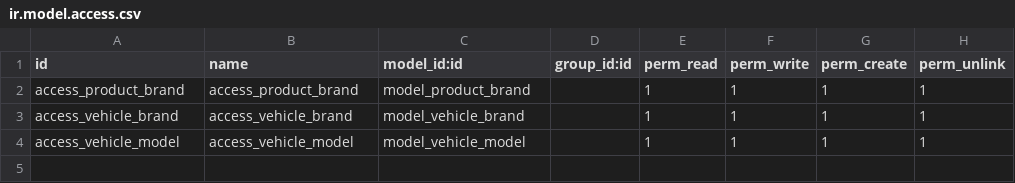
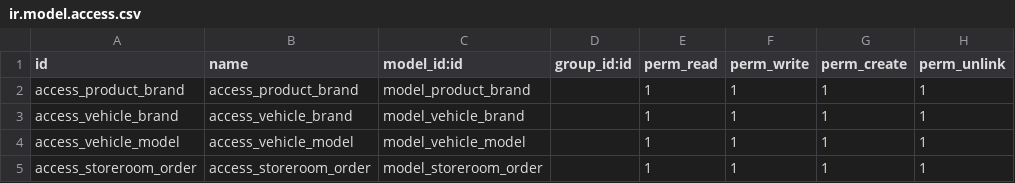
Before and after one commit to jobiols/cl-taller, a CSV file: storeroom_manager/security/ir.model.access.csv, drawn as a sheet.

Commit message:
[FIX] varios cambios en estructura - cambiar nombre de modelos incluyendo punto en lugar de guion bajo - agregar el modelo storeroom_order - agregar constraints para no duplicar las tablas miscelaneas - agregar descripciones a todas las tablas

```diff
--- a/storeroom_manager/security/ir.model.access.csv
+++ b/storeroom_manager/security/ir.model.access.csv
@@ -4 +4,2 @@ access_vehicle_brand,access_vehicle_brand,model_vehicle_brand,,1,1,1,1
 access_vehicle_model,access_vehicle_model,model_vehicle_model,,1,1,1,1
+access_storeroom_order,access_storeroom_order,model_storeroom_order,,1,1,1,1
```
Also changed, not shown: 8 other files.
